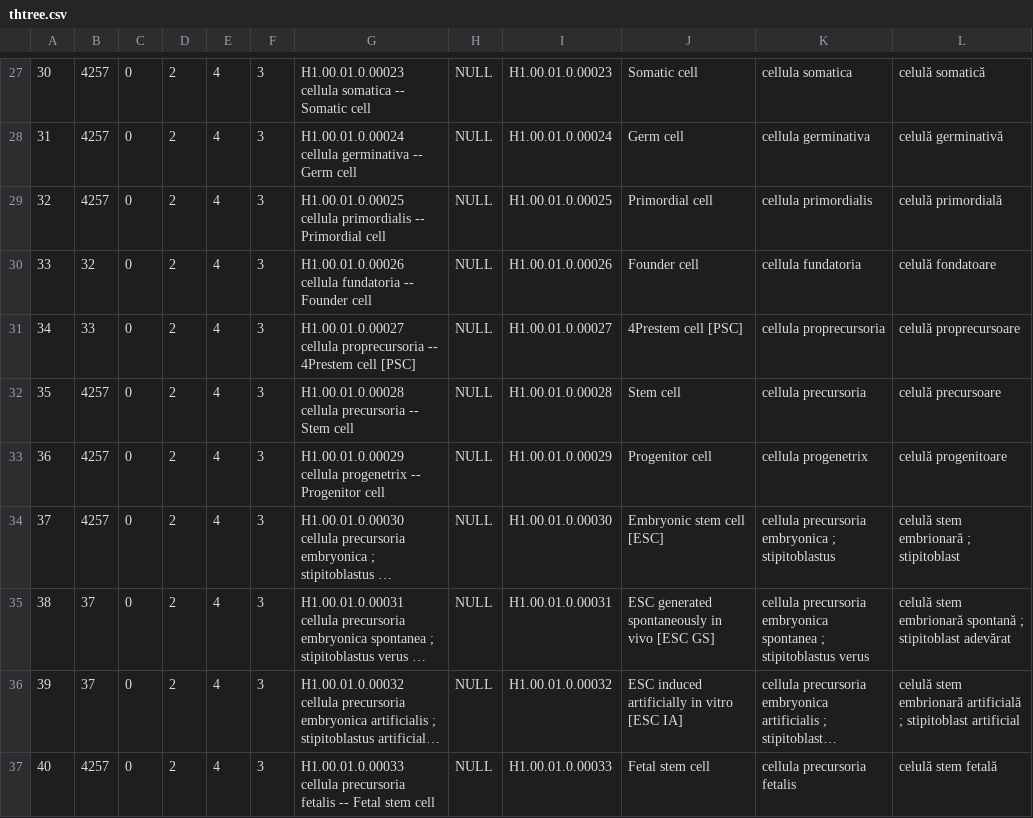
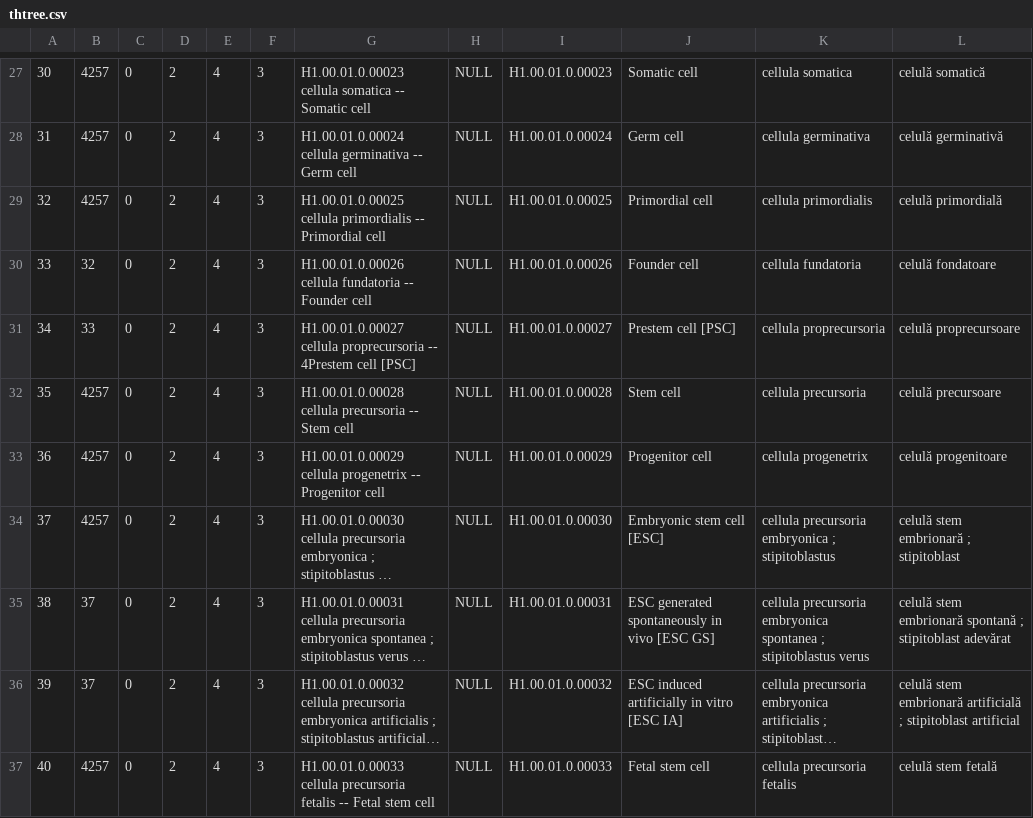
Before and after one commit to ctzurcanu/smp, a CSV file: data/thtree.csv, drawn as a sheet; only a part is shown, gaps mark what is left out; long unchanged cells end in ….

Commit message:
Terminologia Histologica tree revised
Terminologia Histologica tree with Latin and English official terms
(2011), Romanian unofficial translation

```diff
--- a/data/thtree.csv
+++ b/data/thtree.csv
@@ -30,3 +30,3 @@
 "33","32","0","2","4","3","H1.00.01.0.00026 cellula fundatoria -- Founder cell",NULL,"H1.00.01.0.00026","Founder cell","cellula fundatoria"," celulă fondatoare "
-"34","33","0","2","4","3","H1.00.01.0.00027 cellula proprecursoria -- 4Prestem cell [PSC]",NULL,"H1.00.01.0.00027","4Prestem cell [PSC]","cellula proprecursoria"," celulă proprecursoare "
+"34","33","0","2","4","3","H1.00.01.0.00027 cellula proprecursoria -- 4Prestem cell [PSC]",NULL,"H1.00.01.0.00027","Prestem cell [PSC]","cellula proprecursoria"," celulă proprecursoare "
 "35","4257","0","2","4","3","H1.00.01.0.00028 cellula precursoria -- Stem cell",NULL,"H1.00.01.0.00028","Stem cell","cellula precursoria"," celulă precursoare "
```
